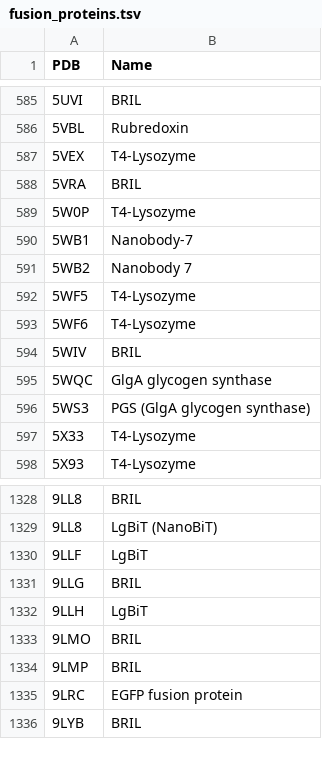
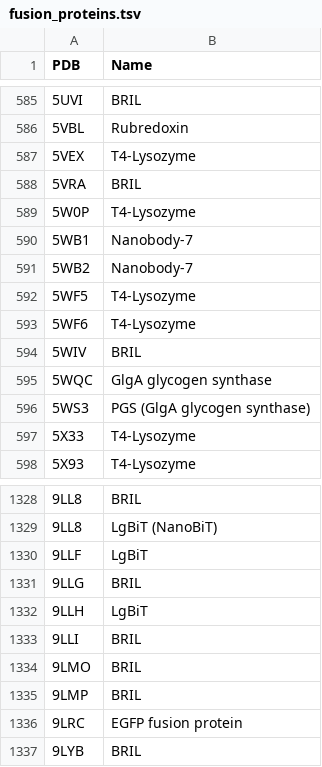
Before and after one commit to pszgaspar/gpcrdb_data, a TSV file: structure_data/annotation/fusion_proteins.tsv, drawn as a sheet; only a part is shown, gaps mark what is left out.

Commit message:
FIX: structure corrections

```diff
--- a/structure_data/annotation/fusion_proteins.tsv
+++ b/structure_data/annotation/fusion_proteins.tsv
@@ -590,3 +590,3 @@ PDB	Name
 5WB1	Nanobody-7
-5WB2	Nanobody 7
+5WB2	Nanobody-7
 5WF5	T4-Lysozyme
@@ -1332,2 +1332,3 @@ PDB	Name
 9LLH	LgBiT
+9LLI	BRIL
 9LMO	BRIL
```
Also changed, not shown: structure_data/annotation/ligands.tsv, structure_data/annotation/structures.tsv, 11 other files.
